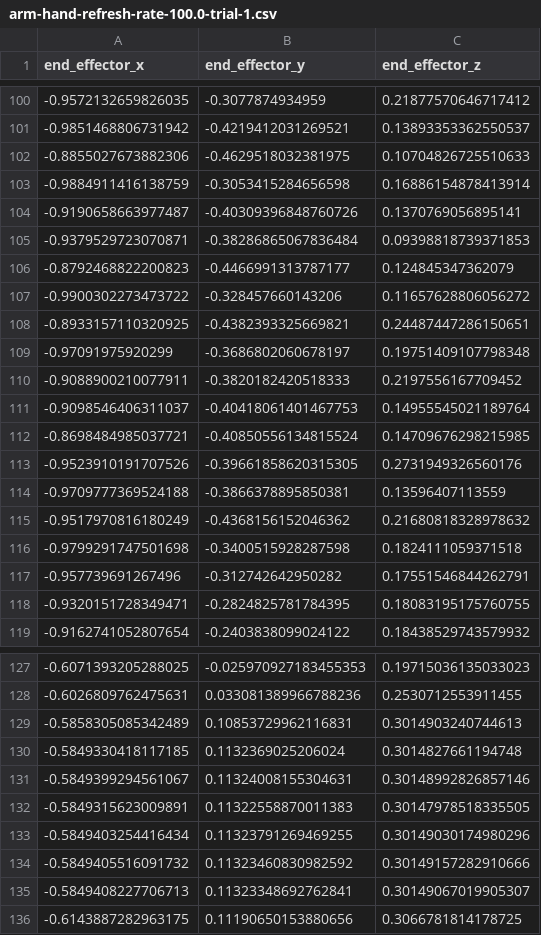
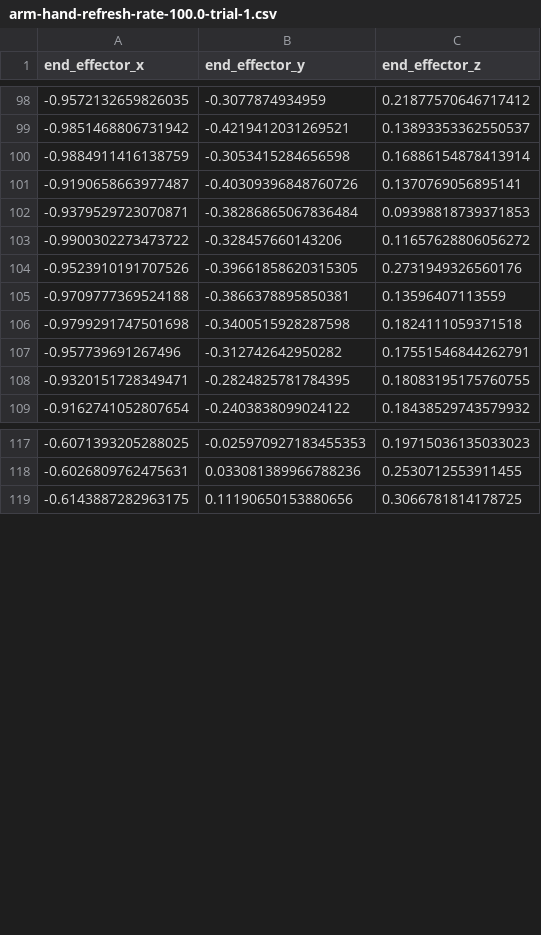
Before and after one commit to Aashvin/hand-tracking-robot-control, a CSV file: test_data/arm-hand-refresh-rate-100.0-trial-1.csv, drawn as a sheet; only a part is shown, gaps mark what is left out; the diff covers the shown part only.

```diff
--- a/test_data/arm-hand-refresh-rate-100.0-trial-1.csv
+++ b/test_data/arm-hand-refresh-rate-100.0-trial-1.csv
@@ -101,3 +99,2 @@ end_effector_x,end_effector_y,end_effector_z
 -0.9851468806731942,-0.4219412031269521,0.13893353362550537
--0.8855027673882306,-0.4629518032381975,0.10704826725510633
 -0.9884911416138759,-0.3053415284656598,0.16886154878413914
@@ -105,12 +102,5 @@ end_effector_x,end_effector_y,end_effector_z
 -0.9379529723070871,-0.38286865067836484,0.09398818739371853
--0.8792468822200823,-0.4466991313787177,0.124845347362079
 -0.9900302273473722,-0.328457660143206,0.11657628806056272
--0.8933157110320925,-0.4382393325669821,0.24487447286150651
--0.97091975920299,-0.3686802060678197,0.19751409107798348
--0.9088900210077911,-0.3820182420518333,0.2197556167709452
--0.9098546406311037,-0.40418061401467753,0.14955545021189764
--0.8698484985037721,-0.40850556134815524,0.14709676298215985
 -0.9523910191707526,-0.39661858620315305,0.2731949326560176
 -0.9709777369524188,-0.3866378895850381,0.13596407113559
--0.9517970816180249,-0.4368156152046362,0.21680818328978632
 -0.9799291747501698,-0.3400515928287598,0.1824111059371518
@@ -128,9 +118,2 @@ end_effector_x,end_effector_y,end_effector_z
 -0.6026809762475631,0.033081389966788236,0.2530712553911455
--0.5858305085342489,0.10853729962116831,0.3014903240744613
--0.5849330418117185,0.1132369025206024,0.3014827661194748
--0.5849399294561067,0.11324008155304631,0.30148992826857146
--0.5849315623009891,0.11322558870011383,0.30147978518335505
--0.5849403254416434,0.11323791269469255,0.30149030174980296
--0.5849405516091732,0.11323460830982592,0.30149157282910666
--0.5849408227706713,0.11323348692762841,0.30149067019905307
 -0.6143887282963175,0.11190650153880656,0.3066781814178725
```
Also changed, not shown: 1 added row and 35 removed rows elsewhere in this file, test_data/arm-hand-refresh-rate-100.0-trial-0.csv, 1 other file.
